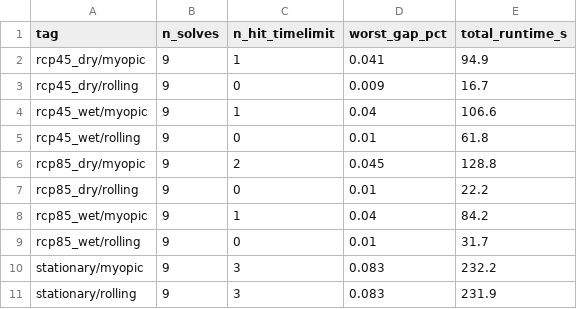
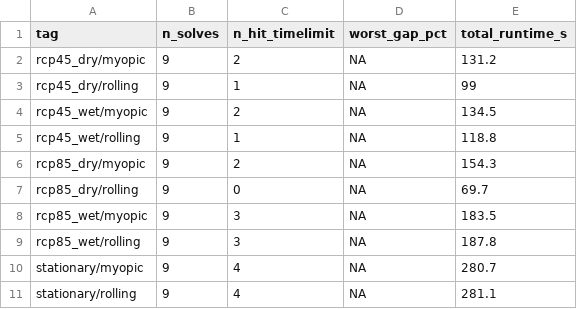
Before and after one commit to mrubenstein1/ILP_PPR, a CSV file: output_data/solver_convergence.csv, drawn as a sheet.

```diff
--- a/output_data/solver_convergence.csv
+++ b/output_data/solver_convergence.csv
@@ -1,11 +1,11 @@
 "tag","n_solves","n_hit_timelimit","worst_gap_pct","total_runtime_s"
-"rcp45_dry/myopic",9,1,0.041,94.9
-"rcp45_dry/rolling",9,0,0.009,16.7
-"rcp45_wet/myopic",9,1,0.04,106.6
-"rcp45_wet/rolling",9,0,0.01,61.8
-"rcp85_dry/myopic",9,2,0.045,128.8
-"rcp85_dry/rolling",9,0,0.01,22.2
-"rcp85_wet/myopic",9,1,0.04,84.2
-"rcp85_wet/rolling",9,0,0.01,31.7
-"stationary/myopic",9,3,0.083,232.2
-"stationary/rolling",9,3,0.083,231.9
+"rcp45_dry/myopic",9,2,NA,131.2
+"rcp45_dry/rolling",9,1,NA,99
+"rcp45_wet/myopic",9,2,NA,134.5
+"rcp45_wet/rolling",9,1,NA,118.8
+"rcp85_dry/myopic",9,2,NA,154.3
+"rcp85_dry/rolling",9,0,NA,69.7
+"rcp85_wet/myopic",9,3,NA,183.5
+"rcp85_wet/rolling",9,3,NA,187.8
+"stationary/myopic",9,4,NA,280.7
+"stationary/rolling",9,4,NA,281.1
```
Also changed, not shown: output_data/model_results.csv, output_data/model_trajectories.csv, 4 other files.
